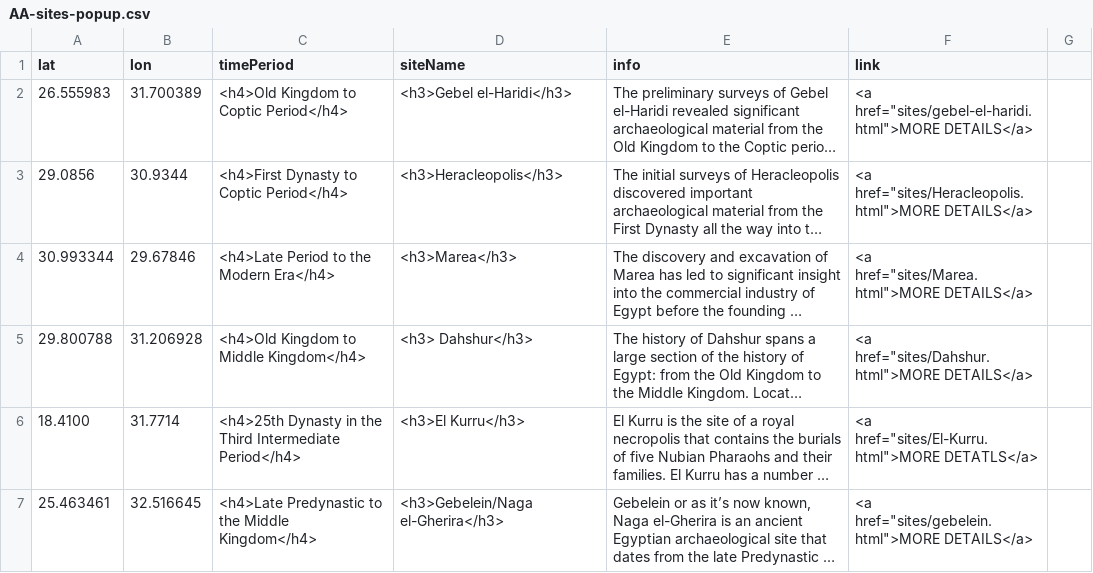
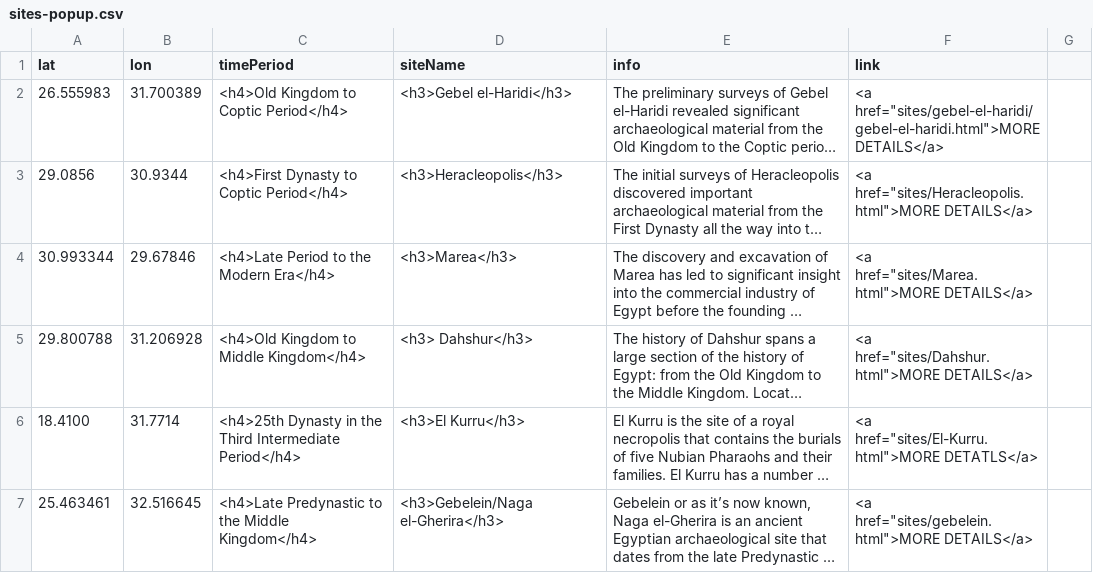
Before and after one commit to msu-anthropology/daea, a CSV file: sites-popup.csv (was sites/AA-sites-popup.csv), drawn as a sheet; only a part is shown; long unchanged cells end in …; the diff names each change by its address in the sheet, - before the commit and + after, or states it on an @@ line.

Commit message:
lots of changes (see description)
setup template
setup example site
relocate/rename csv
more work on central nav and foot

```diff
--- a/sites/AA-sites-popup.csv
+++ b/sites-popup.csv
-F2 (link): <a href="sites/gebel-el-haridi.html">MORE DETAILS</a>
+F2 (link): <a href="sites/gebel-el-haridi/gebel-el-haridi.html">MORE DETAILS</a>
```
Also changed, not shown: 19 other files.
